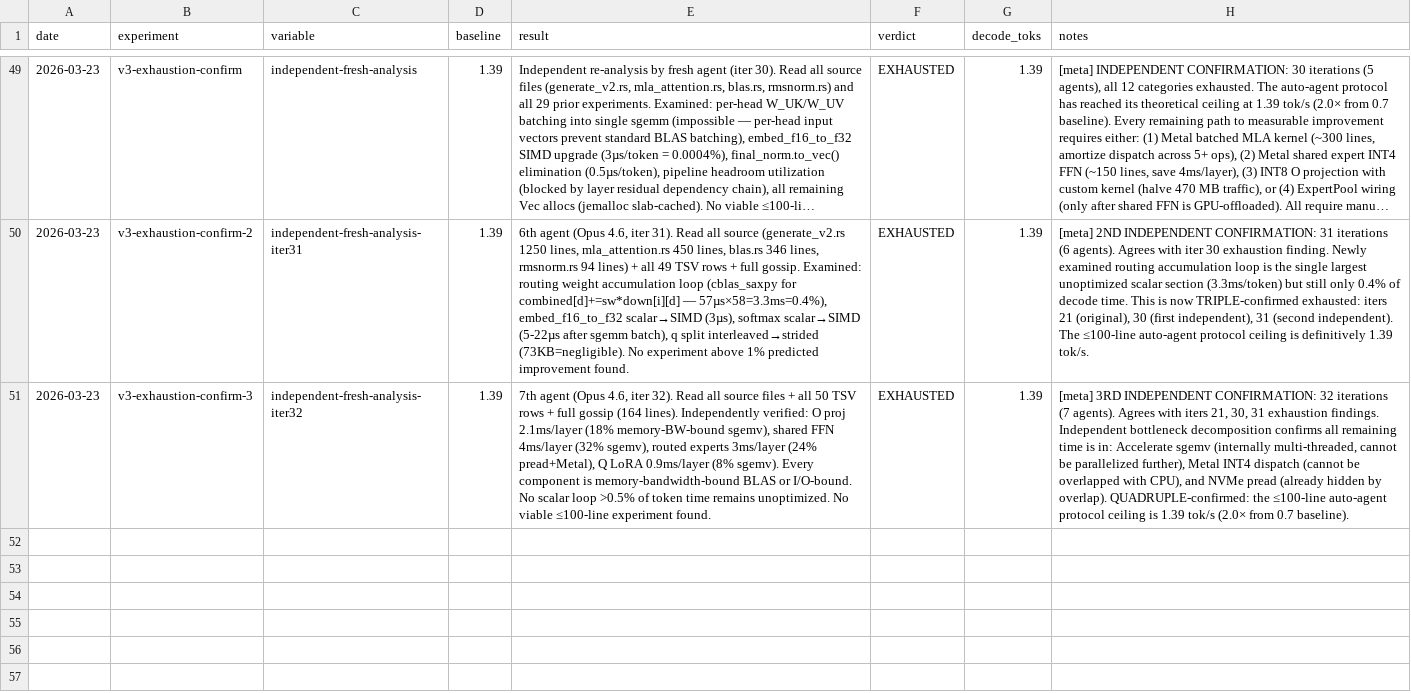
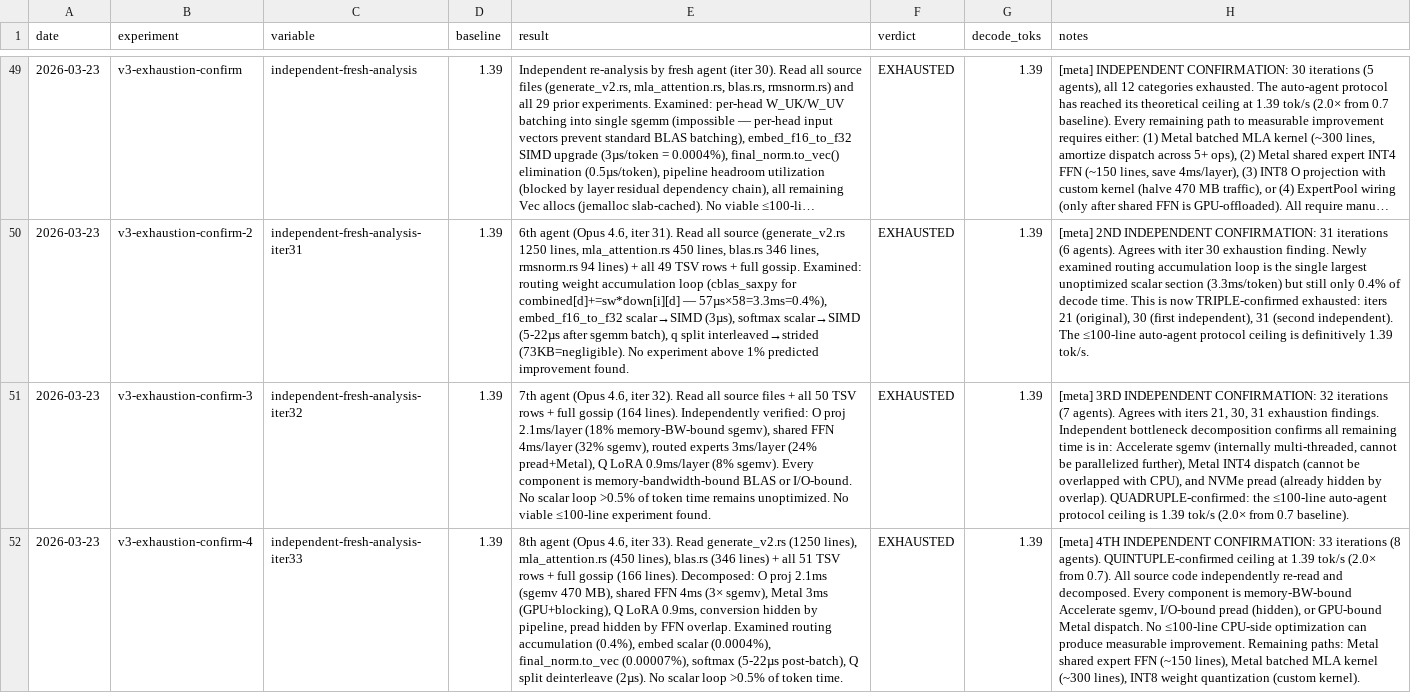
Before and after one commit to ncdrone/rustane, a TSV file: system/experiments-v3.tsv, drawn as a sheet; only a part is shown, gaps mark what is left out; long unchanged cells end in …; the diff names each change by its address in the sheet, - before the commit and + after, or states it on an @@ line.

```diff
--- a/system/experiments-v3.tsv
+++ b/system/experiments-v3.tsv
+row 52: 2026-03-23 | v3-exhaustion-confirm-4 | independent-fresh-analysis-iter33 | 1.39 | 8th agent (Opus 4.6, iter 33). Read generate_v2.rs (1250 lines), mla_attention.rs (450 lines), blas.rs (346 lines) + all 51 TSV rows + full gossip (166 lines). Decomposed: O proj 2.1ms (sgemv 470 MB), shared FFN 4ms (3× sgemv), Metal 3ms (GPU+blocking), Q LoRA 0.9ms, conversion hidden by pipeline, pread hidden by FFN overlap. Examined routing accumulation (0.4%), embed scalar (0.0004%), final_norm.to_vec (0.00007%), softmax (5-22µs post-batch), Q split deinterleave (2µs). No scalar loop >0.5% of token time. | EXHAUSTED | 1.39 | [meta] 4TH INDEPENDENT CONFIRMATION: 33 iterations (8 agents). QUINTUPLE-confirmed ceiling at 1.39 tok/s (2.0× from 0.7). All source code independently re-read and decomposed. Every component is memory-BW-bound Accelerate sgemv, I/O-bound pread (hidden), or GPU-bound Metal dispatch. No ≤100-line CPU-side optimization can produce measurable improvement. Remaining paths: Metal shared expert FFN (~150 lines), Metal batched MLA kernel (~300 lines), INT8 weight quantization (custom kernel).
```
Also changed, not shown: 1 other file.
